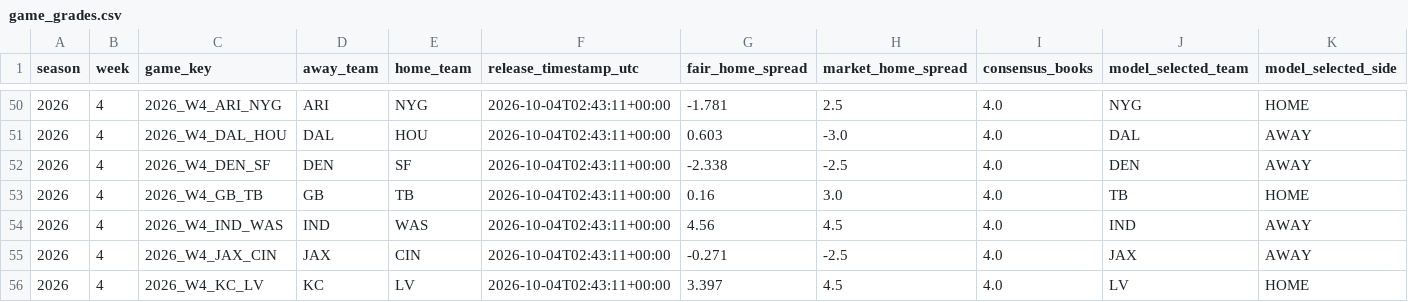
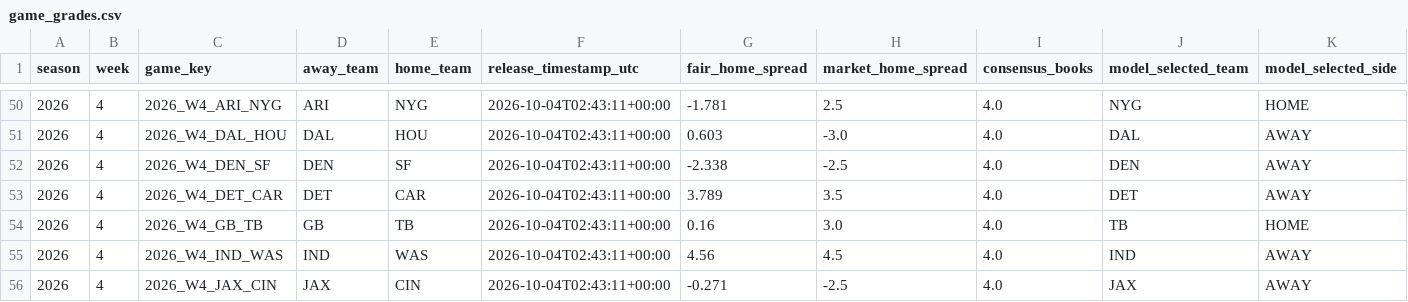
Before and after one commit to zgriesser-hue/-core-v2-nfl, a CSV file: game_grades.csv, drawn as a sheet; only a part is shown, gaps mark what is left out; the shorter side is filled out with more unchanged rows; rows hold the shown columns only; the diff names each change by its address in the sheet, - before the commit and + after, or states it on an @@ line.

Commit message:
data: grade games and update Core V2 ratings

```diff
--- a/game_grades.csv
+++ b/game_grades.csv
+row 53: 2026 | 4 | 2026_W4_DET_CAR | DET | CAR | 2026-10-04T02:43:11+00:00 | 3.789 | 3.5 | 4.0 | DET | AWAY
```
Also changed, not shown: data/model/team_ratings_2026.csv.
